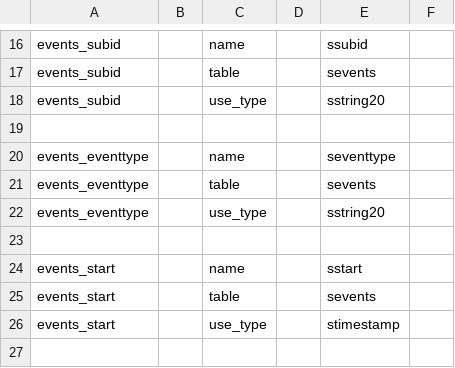
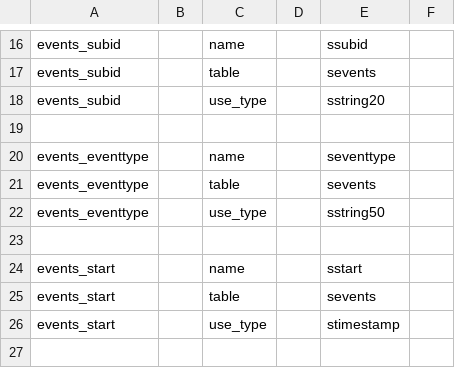
Before and after one commit to tumi8/flow-inspector, a CSV file: analyzer/events.csv, drawn as a sheet; only a part is shown, gaps mark what is left out.

Commit message:
Changes to infrastructure in analyze.py Smaller improvements and bugfixes

```diff
--- a/analyzer/events.csv
+++ b/analyzer/events.csv
@@ -21,3 +21,3 @@ events_eventtype||name||seventtype
 events_eventtype||table||sevents
-events_eventtype||use_type||sstring20
+events_eventtype||use_type||sstring50
 
```
Also changed, not shown: 2 other files.
